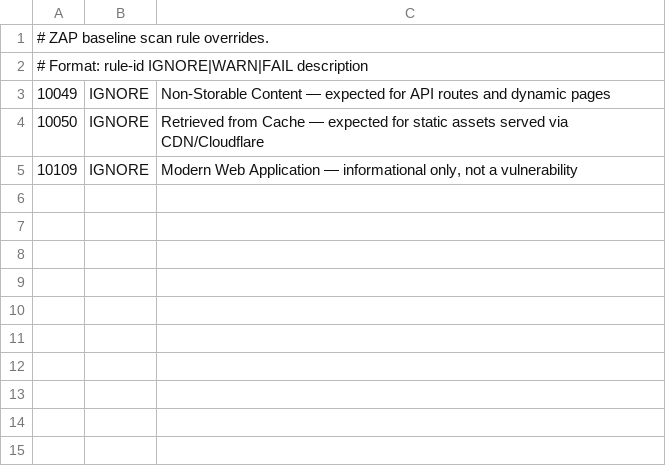
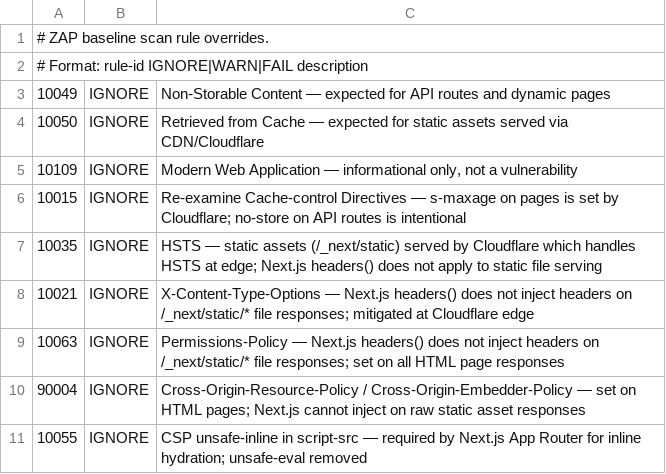
Before and after one commit to Miracle-1331/nextjs-todo-app, a TSV file: .zap/rules.tsv, drawn as a sheet; the diff names each change by its address in the sheet, - before the commit and + after, or states it on an @@ line.

```diff
--- a/.zap/rules.tsv
+++ b/.zap/rules.tsv
+row 6: 10015 | IGNORE | Re-examine Cache-control Directives — s-maxage on pages is set by Cloudflare; no-store on API routes is intentional
+row 7: 10035 | IGNORE | HSTS — static assets (/_next/static) served by Cloudflare which handles HSTS at edge; Next.js headers() does not apply to static file serving
+row 8: 10021 | IGNORE | X-Content-Type-Options — Next.js headers() does not inject headers on /_next/static/* file responses; mitigated at Cloudflare edge
+row 9: 10063 | IGNORE | Permissions-Policy — Next.js headers() does not inject headers on /_next/static/* file responses; set on all HTML page responses
+row 10: 90004 | IGNORE | Cross-Origin-Resource-Policy / Cross-Origin-Embedder-Policy — set on HTML pages; Next.js cannot inject on raw static asset responses
+row 11: 10055 | IGNORE | CSP unsafe-inline in script-src — required by Next.js App Router for inline hydration; unsafe-eval removed
```
Also changed, not shown: 1 other file.
